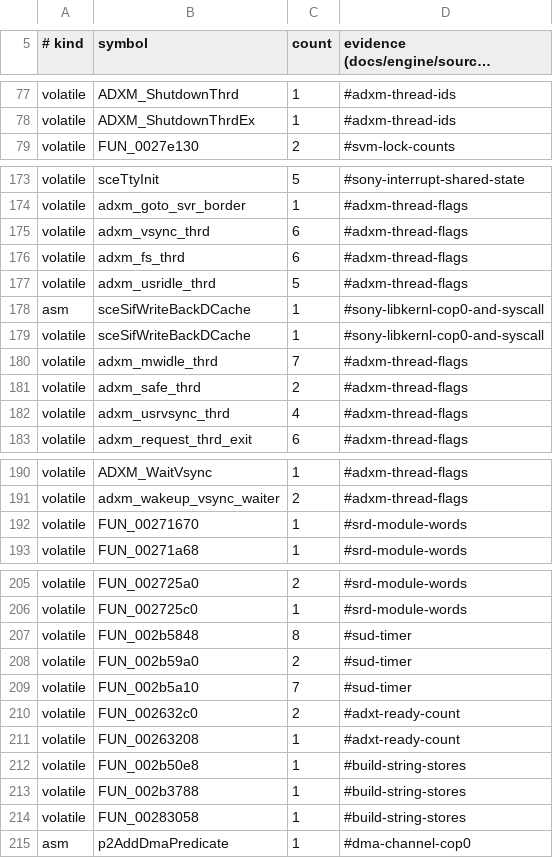
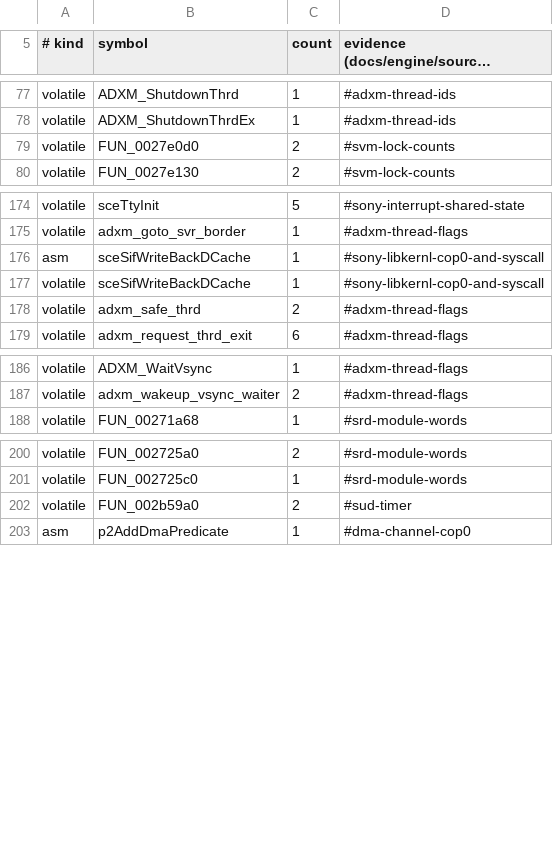
Before and after one commit to crashbashash/DW4_Decomp, a TSV file: config/source-approvals.tsv, drawn as a sheet; only a part is shown, gaps mark what is left out; long unchanged cells end in ….

```diff
--- a/config/source-approvals.tsv
+++ b/config/source-approvals.tsv
@@ -78,2 +78,3 @@ volatile	ADXM_ShutdownThrd	1	#adxm-thread-ids
 volatile	ADXM_ShutdownThrdEx	1	#adxm-thread-ids
+volatile	FUN_0027e0d0	2	#svm-lock-counts
 volatile	FUN_0027e130	2	#svm-lock-counts
@@ -174,10 +175,5 @@ volatile	sceTtyInit	5	#sony-interrupt-shared-state
 volatile	adxm_goto_svr_border	1	#adxm-thread-flags
-volatile	adxm_vsync_thrd	6	#adxm-thread-flags
-volatile	adxm_fs_thrd	6	#adxm-thread-flags
-volatile	adxm_usridle_thrd	5	#adxm-thread-flags
 asm	sceSifWriteBackDCache	1	#sony-libkernl-cop0-and-syscall
 volatile	sceSifWriteBackDCache	1	#sony-libkernl-cop0-and-syscall
-volatile	adxm_mwidle_thrd	7	#adxm-thread-flags
 volatile	adxm_safe_thrd	2	#adxm-thread-flags
-volatile	adxm_usrvsync_thrd	4	#adxm-thread-flags
 volatile	adxm_request_thrd_exit	6	#adxm-thread-flags
@@ -191,3 +187,2 @@ volatile	ADXM_WaitVsync	1	#adxm-thread-flags
 volatile	adxm_wakeup_vsync_waiter	2	#adxm-thread-flags
-volatile	FUN_00271670	1	#srd-module-words
 volatile	FUN_00271a68	1	#srd-module-words
@@ -206,10 +201,3 @@ volatile	FUN_002725a0	2	#srd-module-words
 volatile	FUN_002725c0	1	#srd-module-words
-volatile	FUN_002b5848	8	#sud-timer
 volatile	FUN_002b59a0	2	#sud-timer
-volatile	FUN_002b5a10	7	#sud-timer
-volatile	FUN_002632c0	2	#adxt-ready-count
-volatile	FUN_00263208	1	#adxt-ready-count
-volatile	FUN_002b50e8	1	#build-string-stores
-volatile	FUN_002b3788	1	#build-string-stores
-volatile	FUN_00283058	1	#build-string-stores
 asm	p2AddDmaPredicate	1	#dma-channel-cop0
```
Also changed, not shown: 10 other files.
